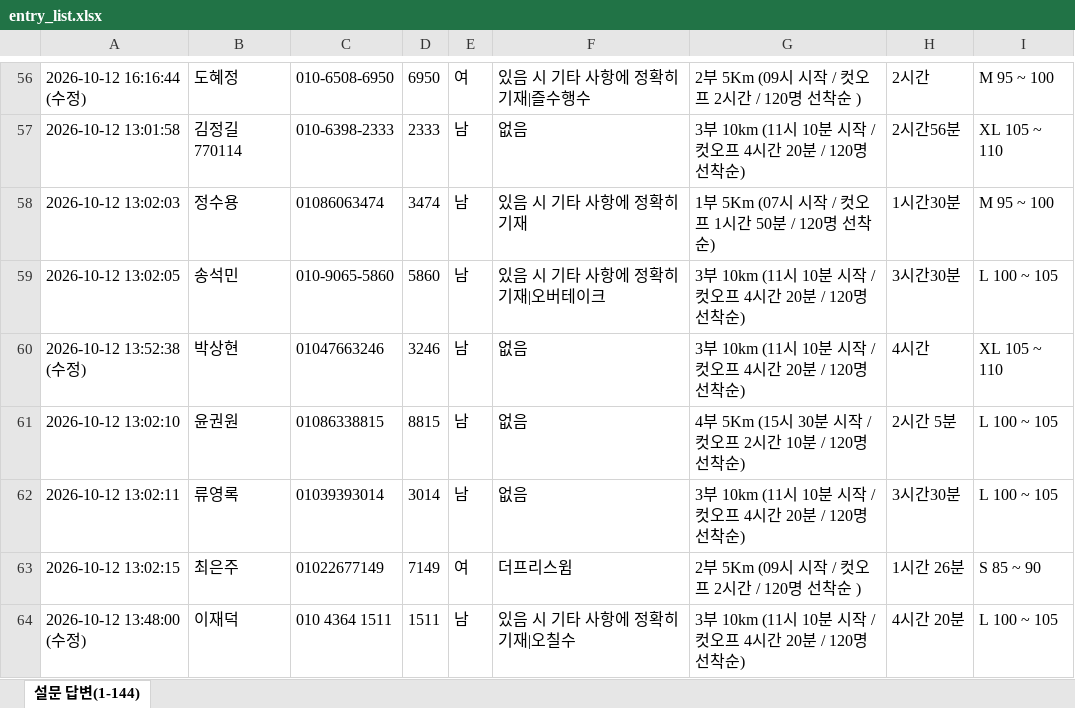
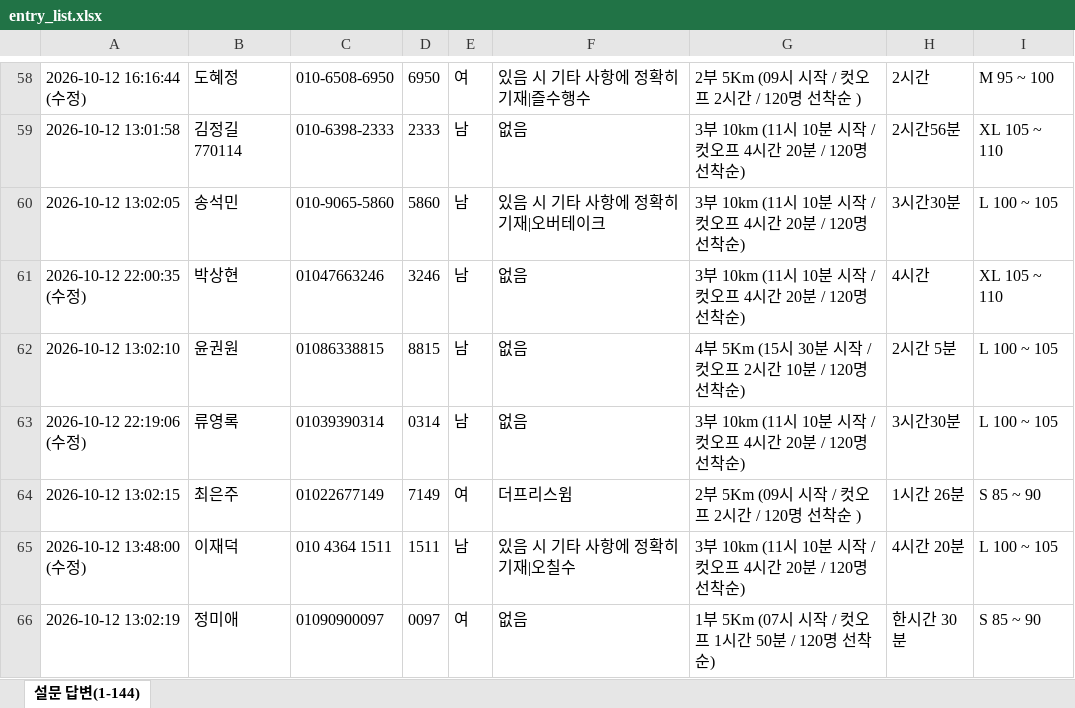
Before and after one commit to jman7715/swimming-search, an Excel workbook: entry_list.xlsx, sheet 설문 답변(1-144), drawn as a sheet; only a part is shown, gaps mark what is left out; the shorter side is filled out with more unchanged rows; values as stored, in another font and other column widths than the file's, no borders; removed rows and columns are numbered as before the commit, all else as after; the diff covers the shown part only; the diff names each change by its address in the sheet, - before the commit and + after, or states it on an @@ line.

```diff
--- a/entry_list.xlsx (sheet 설문 답변(1-144))
+++ b/entry_list.xlsx (sheet 설문 답변(1-144))
-row 58: 2026-10-12 13:02:03 | 정수용 | 01086063474 | 3474 | 남 | 있음 시 기타 사항에 정확히 기재 | 1부 5Km (07시 시작 / 컷오프 1시간 50분 / 120명 선착순) | 1시간30분 | M 95 ~ 100
-A61: 2026-10-12 13:52:38 (수정)
+A61: 2026-10-12 22:00:35 (수정)
-A63: 2026-10-12 13:02:11
+A63: 2026-10-12 22:19:06 (수정)
-C63: 01039393014
+C63: 01039390314
-D63: 3014
+D63: 0314
```
Also changed, not shown: 30 added rows, 9 removed rows, 7 moved rows and 21 edited cells elsewhere in this sheet, formulas that keep their value.
